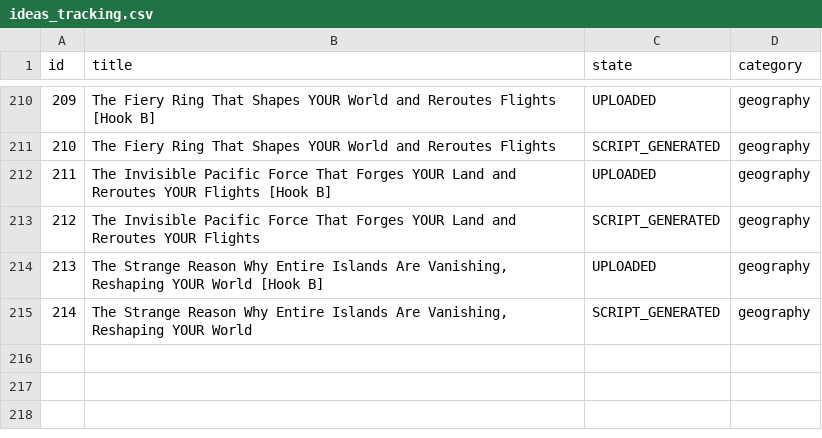
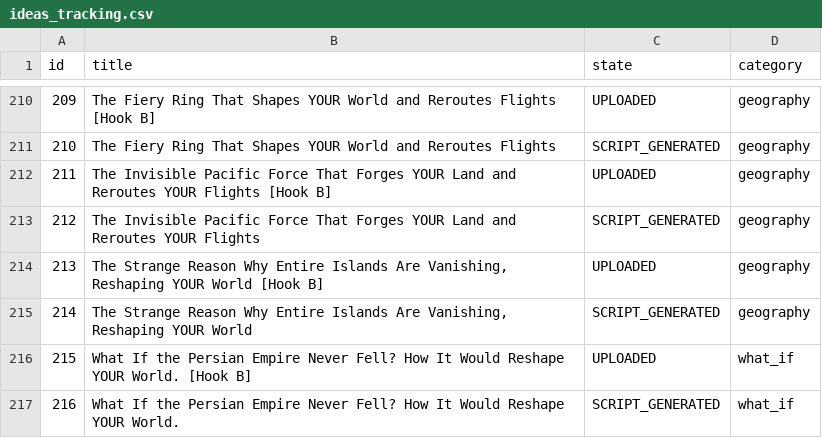
Before and after one commit to enigmaiq6-creator/Blowyourmind, a CSV file: flows/image_content_generator/tracking/ideas_tracking.csv, drawn as a sheet; only a part is shown, gaps mark what is left out.

```diff
--- a/flows/image_content_generator/tracking/ideas_tracking.csv
+++ b/flows/image_content_generator/tracking/ideas_tracking.csv
@@ -215 +215,3 @@ id,title,state,category
 214,"The Strange Reason Why Entire Islands Are Vanishing, Reshaping YOUR World",SCRIPT_GENERATED,geography
+215,What If the Persian Empire Never Fell? How It Would Reshape YOUR World. [Hook B],UPLOADED,what_if
+216,What If the Persian Empire Never Fell? How It Would Reshape YOUR World.,SCRIPT_GENERATED,what_if
```
Also changed, not shown: flows/image_content_generator/tracking/automated_posts_history.csv.
